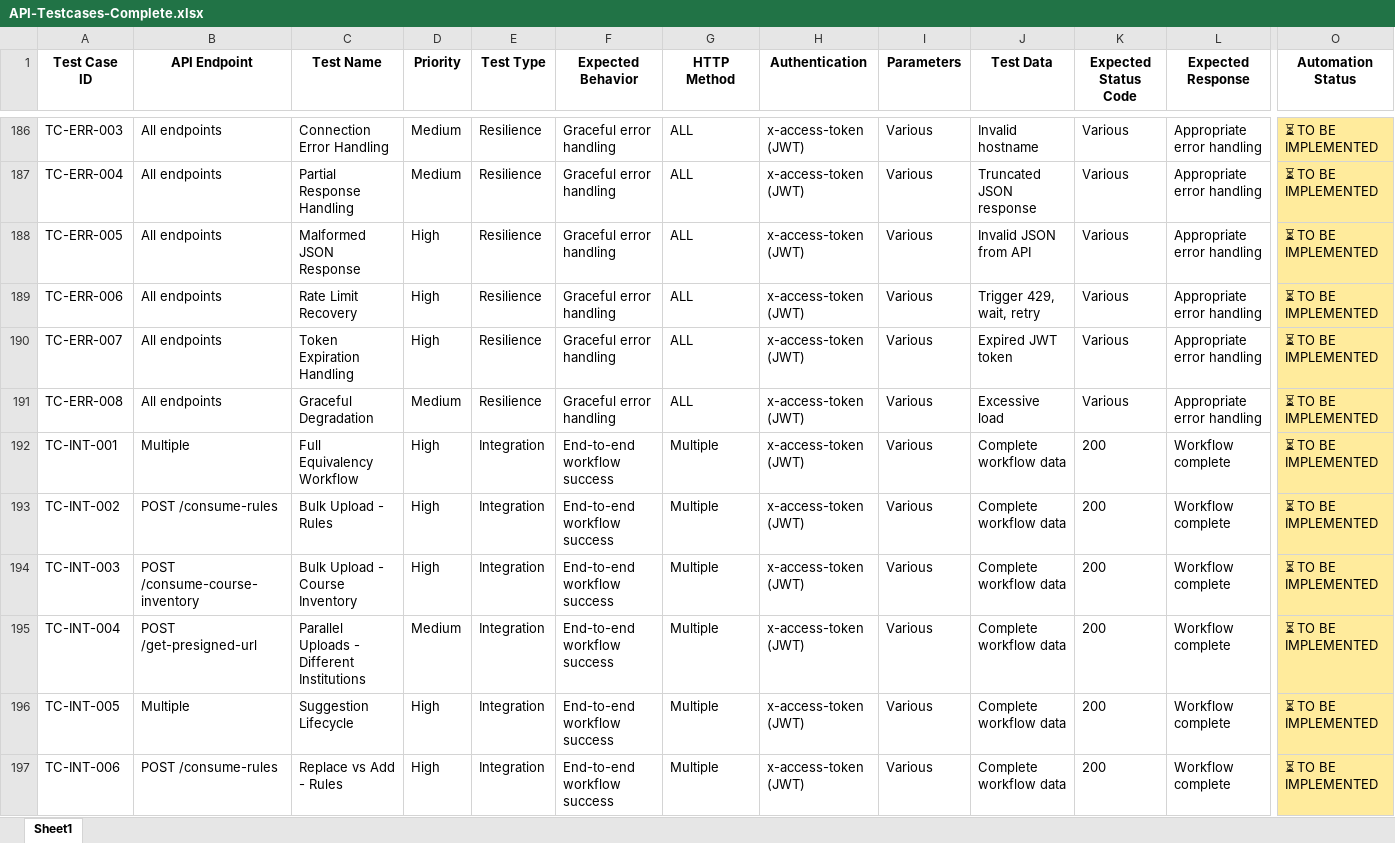
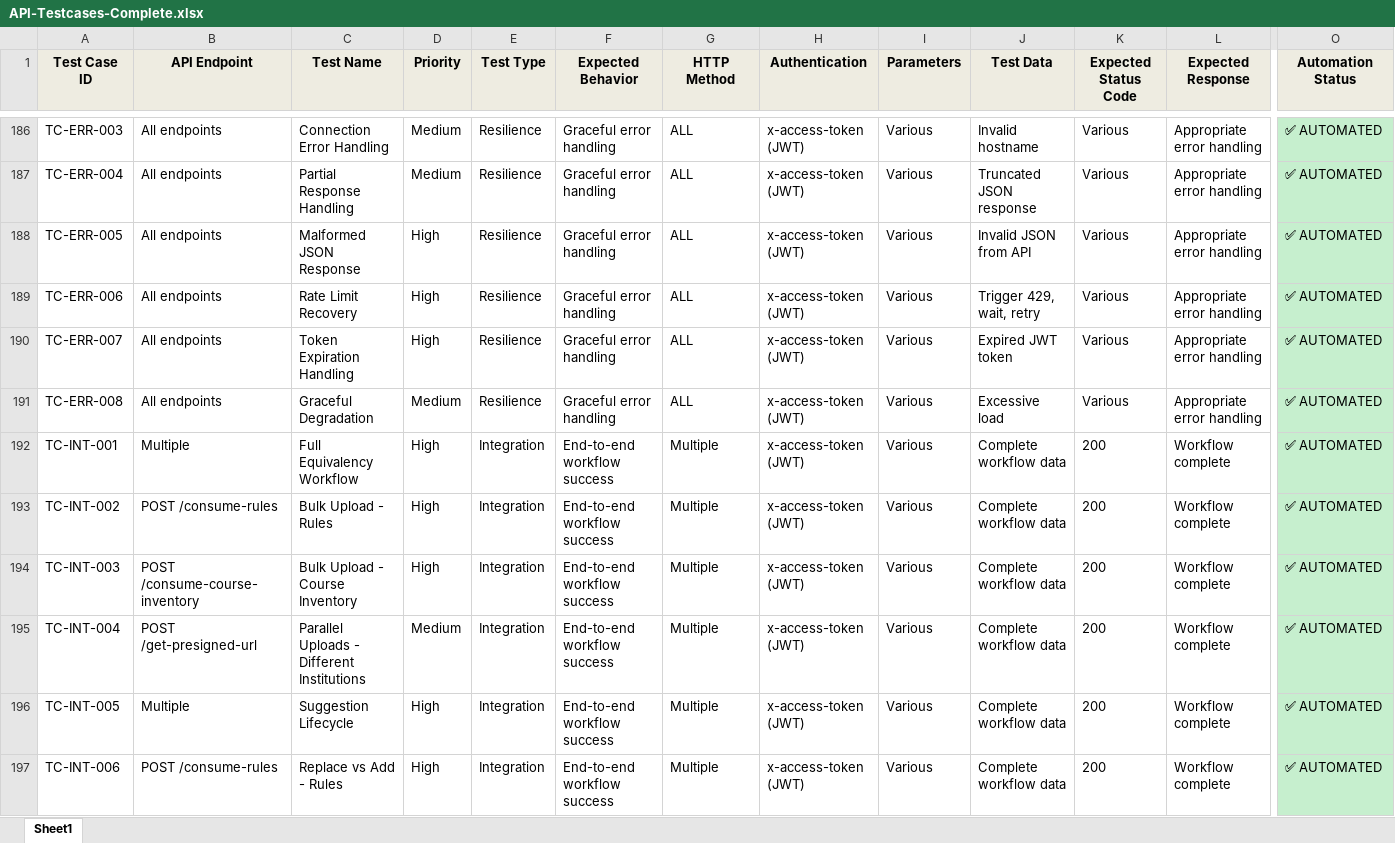
Before and after one commit to dferna50/triangulator-api-automation, an Excel workbook: API-Testcases-Complete.xlsx, sheet Sheet1, drawn as a sheet; only a part is shown, gaps mark what is left out; values as stored, in another font and other column widths than the file's, no borders; the diff covers the shown part only; the diff names each change by its address in the sheet, - before the commit and + after, or states it on an @@ line.

```diff
--- a/API-Testcases-Complete.xlsx (sheet Sheet1)
+++ b/API-Testcases-Complete.xlsx (sheet Sheet1)
-A1:O1 fill: none
+A1:O1 fill: #EEECE1
-O186:O197 (Automation Status): ⏳ TO BE IMPLEMENTED
+O186:O197 (Automation Status): ✅ AUTOMATED
-O186:O197 fill: #FFEB9C
+O186:O197 fill: #C6EFCE
```
Also changed, not shown: 37 edited cells and cell formats elsewhere in this sheet, 50 other files.
